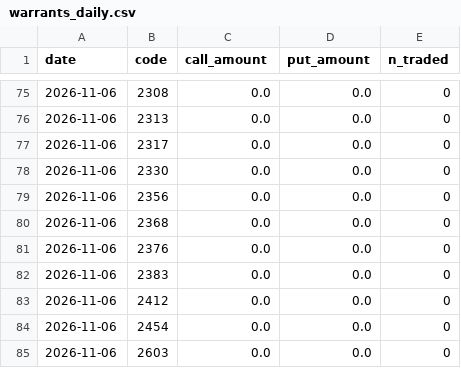
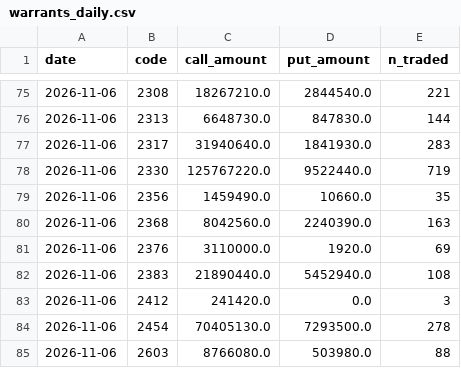
Before and after one commit to sh-marketlab/tw-sector-market, a CSV file: data/warrants_daily.csv, drawn as a sheet; only a part is shown, gaps mark what is left out; the diff covers the shown part only.

```diff
--- a/data/warrants_daily.csv
+++ b/data/warrants_daily.csv
@@ -75,11 +75,11 @@ date,code,call_amount,put_amount,n_traded
-2026-11-06,2308,0.0,0.0,0
-2026-11-06,2313,0.0,0.0,0
-2026-11-06,2317,0.0,0.0,0
-2026-11-06,2330,0.0,0.0,0
-2026-11-06,2356,0.0,0.0,0
-2026-11-06,2368,0.0,0.0,0
-2026-11-06,2376,0.0,0.0,0
-2026-11-06,2383,0.0,0.0,0
-2026-11-06,2412,0.0,0.0,0
-2026-11-06,2454,0.0,0.0,0
-2026-11-06,2603,0.0,0.0,0
+2026-11-06,2308,18267210.0,2844540.0,221
+2026-11-06,2313,6648730.0,847830.0,144
+2026-11-06,2317,31940640.0,1841930.0,283
+2026-11-06,2330,125767220.0,9522440.0,719
+2026-11-06,2356,1459490.0,10660.0,35
+2026-11-06,2368,8042560.0,2240390.0,163
+2026-11-06,2376,3110000.0,1920.0,69
+2026-11-06,2383,21890440.0,5452940.0,108
+2026-11-06,2412,241420.0,0.0,3
+2026-11-06,2454,70405130.0,7293500.0,278
+2026-11-06,2603,8766080.0,503980.0,88
```
Also changed, not shown: 101 edited cells elsewhere in this file, 3 other files.
